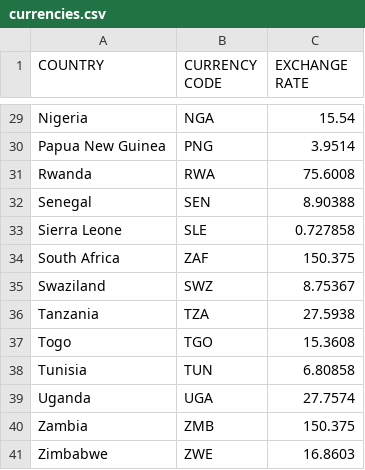
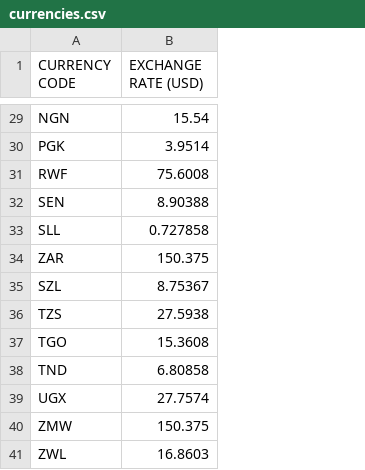
Before and after one commit to CodeForAfrica/GenderGap.AFRICA, a CSV file: data/currencies.csv, drawn as a sheet; only a part is shown, gaps mark what is left out; removed rows and columns are numbered as before the commit, all else as after; the diff covers the shown part only; the diff names each change by its address in the sheet, - before the commit and + after, or states it on an @@ line.

```diff
--- a/data/currencies.csv
+++ b/data/currencies.csv
-column A (COUNTRY), rows 29-41: Nigeria | Papua New Guinea | Rwanda | Senegal | Sierra Leone | South Africa | Swaziland | Tanzania | Togo | Tunisia | Uganda | Zambia | Zimbabwe
-B1: EXCHANGE RATE
+B1: EXCHANGE RATE (USD)
-A29 (CURRENCY CODE): NGA
+A29 (CURRENCY CODE): NGN
-A30 (CURRENCY CODE): PNG
+A30 (CURRENCY CODE): PGK
-A31 (CURRENCY CODE): RWA
+A31 (CURRENCY CODE): RWF
-A33 (CURRENCY CODE): SLE
+A33 (CURRENCY CODE): SLL
-A34 (CURRENCY CODE): ZAF
+A34 (CURRENCY CODE): ZAR
-A35 (CURRENCY CODE): SWZ
+A35 (CURRENCY CODE): SZL
-A36 (CURRENCY CODE): TZA
+A36 (CURRENCY CODE): TZS
-A38 (CURRENCY CODE): TUN
+A38 (CURRENCY CODE): TND
-A39 (CURRENCY CODE): UGA
+A39 (CURRENCY CODE): UGX
-A40 (CURRENCY CODE): ZMB
+A40 (CURRENCY CODE): ZMW
-A41 (CURRENCY CODE): ZWE
+A41 (CURRENCY CODE): ZWL
```
Also changed, not shown: 2 added rows, 2 removed rows and 21 edited cells elsewhere in this file, data/data.csv, 3 other files.
